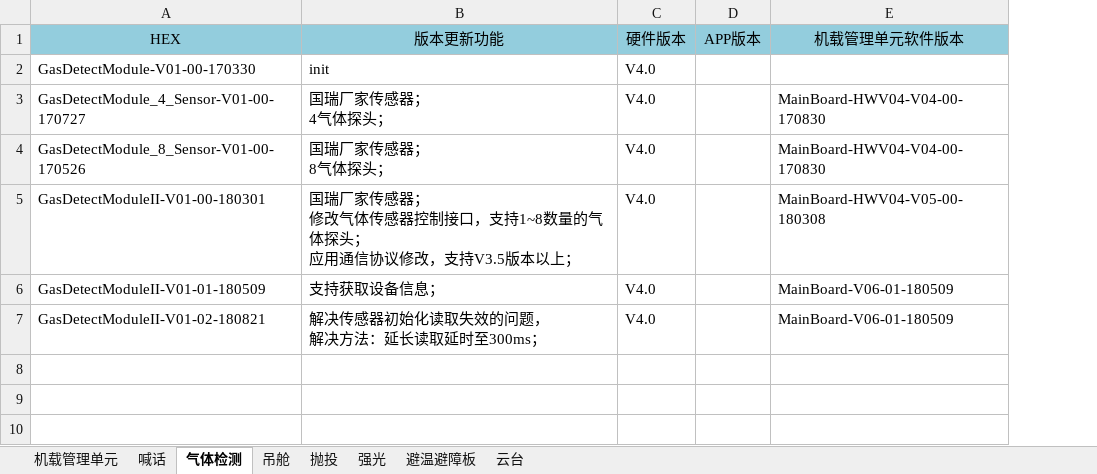
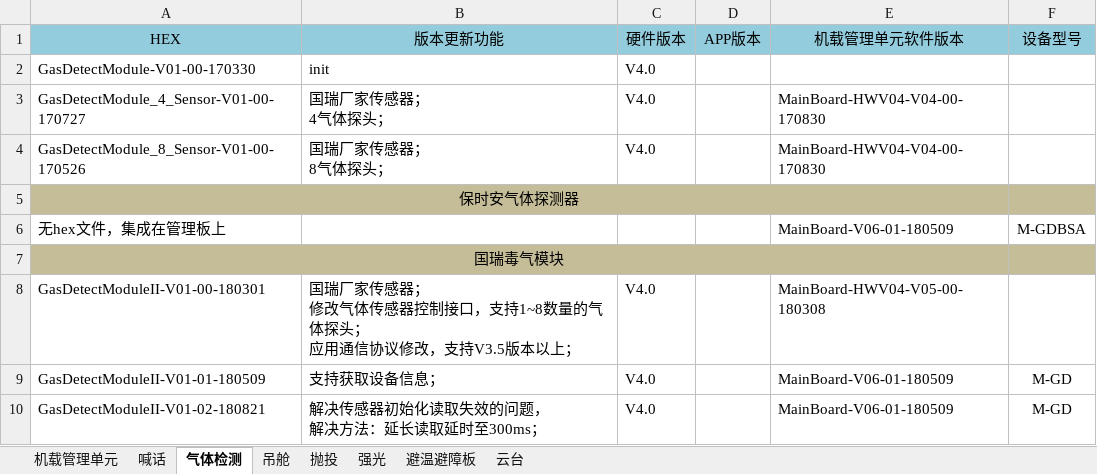
Before and after one commit to ZKRT/Upgrade_Program_Document, an Excel workbook: hex文件/中科瑞泰电子软件版本信息.xlsx, sheet 气体检测, drawn as a sheet; values as stored, in another font and other column widths than the file's, no borders; the diff names each change by its address in the sheet, - before the commit and + after, or states it on an @@ line.

```diff
--- a/hex文件/中科瑞泰电子软件版本信息.xlsx (sheet 气体检测)
+++ b/hex文件/中科瑞泰电子软件版本信息.xlsx (sheet 气体检测)
+column F (设备型号), rows 9-10: M-GD | M-GD
+row 5: 保时安气体探测器
+row 6: 无hex文件，集成在管理板上 |  |  |  | MainBoard-V06-01-180509 | M-GDBSA
+row 7: 国瑞毒气模块
```
Also changed, not shown: sheet 强光, sheet 吊舱, sheet 喊话, sheet 抛投, sheet 机载管理单元, sheet 避温避障板.
